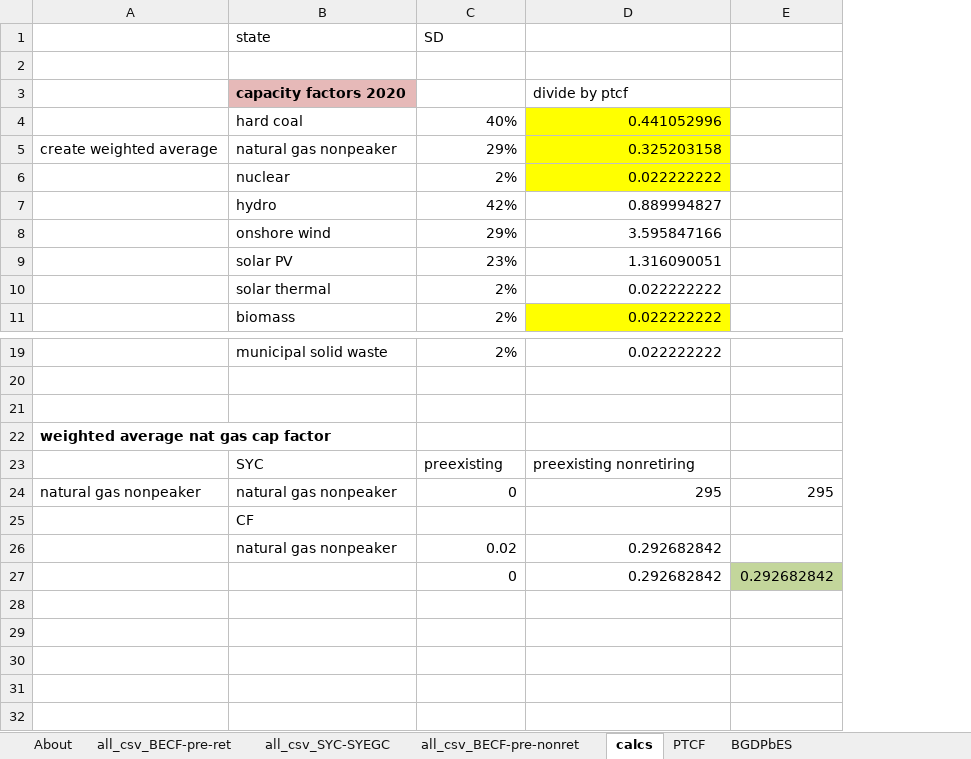
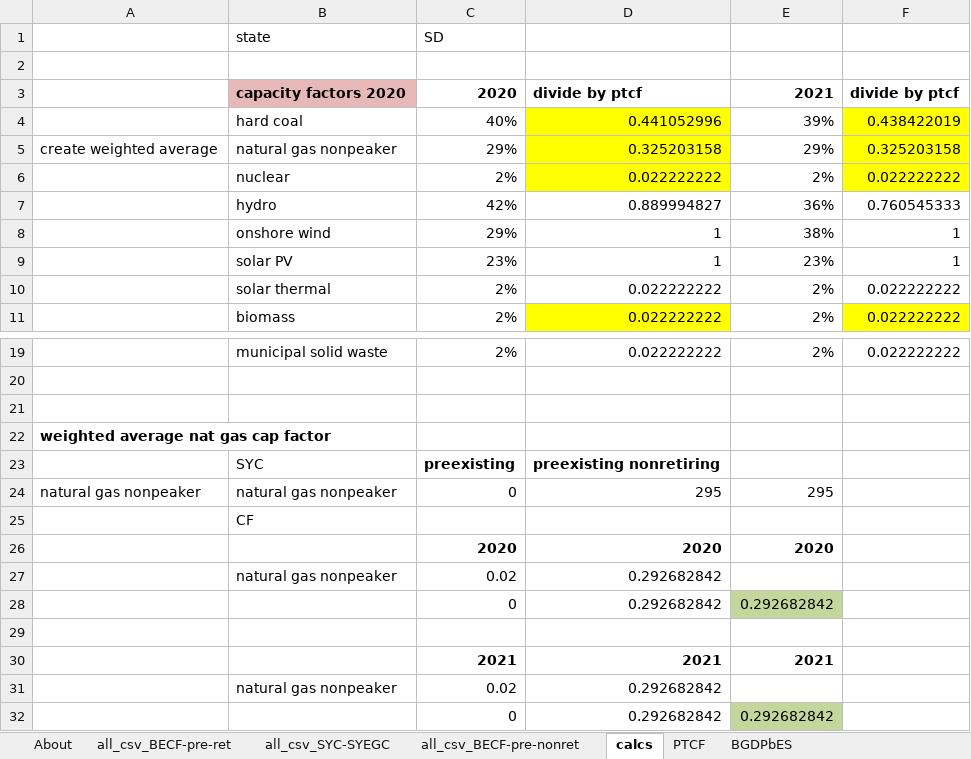
Before and after one commit to EnergyInnovation/eps-southdakota, an Excel workbook: InputData/elec/BGDPbES/BAU Guaranteed Dispatch Perc by Elec Source.xlsx, sheet calcs, drawn as a sheet; only a part is shown, gaps mark what is left out; values as stored, in another font and other column widths than the file's, no borders; removed rows and columns are numbered as before the commit, all else as after; the diff names each change by its address in the sheet, - before the commit and + after, or states it on an @@ line.

```diff
--- a/InputData/elec/BGDPbES/BAU Guaranteed Dispatch Perc by Elec Source.xlsx (sheet calcs)
+++ b/InputData/elec/BGDPbES/BAU Guaranteed Dispatch Perc by Elec Source.xlsx (sheet calcs)
-column E, rows 24-27: 295 |  |  | 0.292682842
+column E, rows 3-11: 2021 | 39% | 29% | 2% | 36% | 38% | 23% | 2% | 2%; rows 19-24: 2% |  |  |  |  | 295; row 28: 0.292682842
+column F, rows 3-11: divide by ptcf | 0.438422019 | 0.325203158 | 0.022222222 | 0.760545333 | 1 | 1 | 0.022222222 | 0.022222222; row 19: 0.022222222
-C3: (empty)
+C3: 2020
-D3 bold: off
+D3 bold: on
-D8: 3.595847166
+D8: 1
-D9: 1.316090051
+D9: 1
-C23:D23 bold: off
+C23:D23 bold: on
+row 26:  |  | 2020 | 2020 | 2020
+row 29: (empty)
+row 30:  |  | 2021 | 2021 | 2021
+row 31:  | natural gas nonpeaker | 0.02 | 0.292682842
+row 32:  |  | 0 | 0.292682842 | 0.292682842
```
Also changed, not shown: sheet all_csv_BECF-pre-ret, sheet BGDPbES, sheet About, formulas that keep their value, 4 other files.
